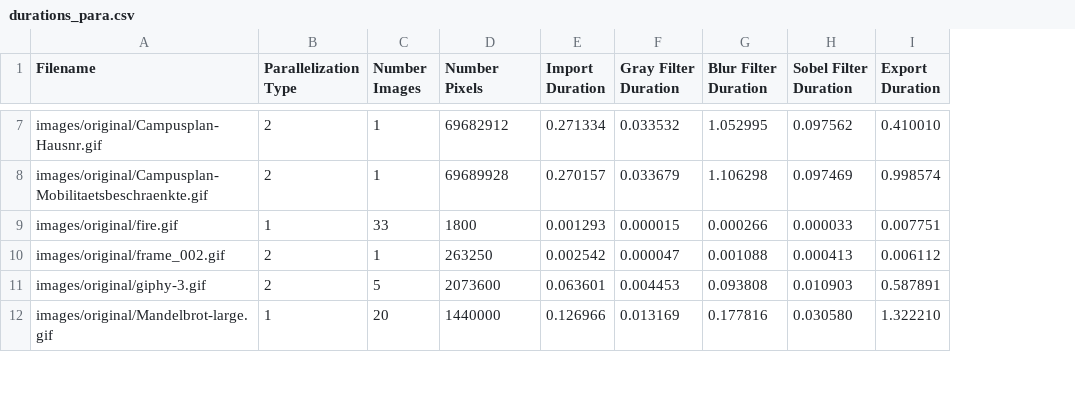
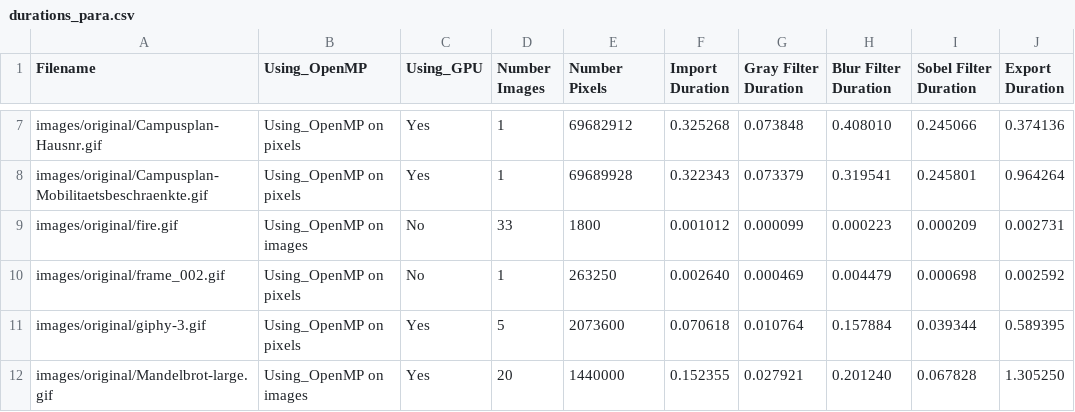
Before and after one commit to JohnnyVenturas/ParallelComputing, a CSV file: durations_para.csv, drawn as a sheet; only a part is shown, gaps mark what is left out; removed rows and columns are numbered as before the commit, all else as after; the diff covers the shown part only; the diff names each change by its address in the sheet, - before the commit and + after, or states it on an @@ line.

Commit message:
Added Blur filter using GPU. Modified a little bit the scripts to make the output more readable.

```diff
--- a/durations_para.csv
+++ b/durations_para.csv
-column B (Parallelization Type), rows 7-12: 2 | 2 | 1 | 2 | 2 | 1
+column B (Using_OpenMP), rows 7-12: Using_OpenMP on pixels | Using_OpenMP on pixels | Using_OpenMP on images | Using_OpenMP on pixels | Using_OpenMP on pixels | Using_OpenMP on images
+column C (Using_GPU), rows 7-12: Yes | Yes | No | No | Yes | Yes
-F7 (Import Duration): 0.271334
+F7 (Import Duration): 0.325268
-G7 (Gray Filter Duration): 0.033532
+G7 (Gray Filter Duration): 0.073848
-H7 (Blur Filter Duration): 1.052995
+H7 (Blur Filter Duration): 0.408010
-I7 (Sobel Filter Duration): 0.097562
+I7 (Sobel Filter Duration): 0.245066
-J7 (Export Duration): 0.410010
+J7 (Export Duration): 0.374136
-F8 (Import Duration): 0.270157
+F8 (Import Duration): 0.322343
-G8 (Gray Filter Duration): 0.033679
+G8 (Gray Filter Duration): 0.073379
-H8 (Blur Filter Duration): 1.106298
+H8 (Blur Filter Duration): 0.319541
-I8 (Sobel Filter Duration): 0.097469
+I8 (Sobel Filter Duration): 0.245801
-J8 (Export Duration): 0.998574
+J8 (Export Duration): 0.964264
-F9 (Import Duration): 0.001293
+F9 (Import Duration): 0.001012
-G9 (Gray Filter Duration): 0.000015
+G9 (Gray Filter Duration): 0.000099
-H9 (Blur Filter Duration): 0.000266
+H9 (Blur Filter Duration): 0.000223
-I9 (Sobel Filter Duration): 0.000033
+I9 (Sobel Filter Duration): 0.000209
-J9 (Export Duration): 0.007751
+J9 (Export Duration): 0.002731
-F10 (Import Duration): 0.002542
+F10 (Import Duration): 0.002640
-G10 (Gray Filter Duration): 0.000047
+G10 (Gray Filter Duration): 0.000469
-H10 (Blur Filter Duration): 0.001088
+H10 (Blur Filter Duration): 0.004479
-I10 (Sobel Filter Duration): 0.000413
+I10 (Sobel Filter Duration): 0.000698
-J10 (Export Duration): 0.006112
+J10 (Export Duration): 0.002592
-F11 (Import Duration): 0.063601
+F11 (Import Duration): 0.070618
-G11 (Gray Filter Duration): 0.004453
+G11 (Gray Filter Duration): 0.010764
-H11 (Blur Filter Duration): 0.093808
+H11 (Blur Filter Duration): 0.157884
-I11 (Sobel Filter Duration): 0.010903
+I11 (Sobel Filter Duration): 0.039344
-J11 (Export Duration): 0.587891
+J11 (Export Duration): 0.589395
-F12 (Import Duration): 0.126966
+F12 (Import Duration): 0.152355
-G12 (Gray Filter Duration): 0.013169
+G12 (Gray Filter Duration): 0.027921
-H12 (Blur Filter Duration): 0.177816
+H12 (Blur Filter Duration): 0.201240
-I12 (Sobel Filter Duration): 0.030580
+I12 (Sobel Filter Duration): 0.067828
-J12 (Export Duration): 1.322210
+J12 (Export Duration): 1.305250
```
Also changed, not shown: 45 edited cells elsewhere in this file, 17 other files.
